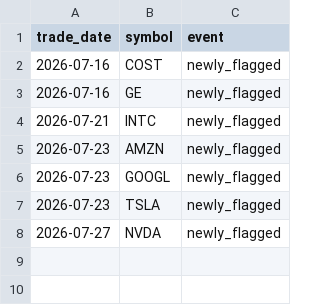
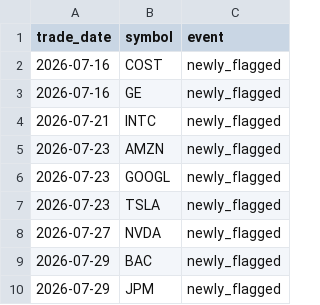
Before and after one commit to aliL2000/portfolio-risk-analytics, a CSV file: anomaly_history.csv, drawn as a sheet.

```diff
--- a/anomaly_history.csv
+++ b/anomaly_history.csv
@@ -8 +8,3 @@ trade_date,symbol,event
 2026-07-27,NVDA,newly_flagged
+2026-07-29,BAC,newly_flagged
+2026-07-29,JPM,newly_flagged
```
Also changed, not shown: data_summary.csv, 3 other files.
